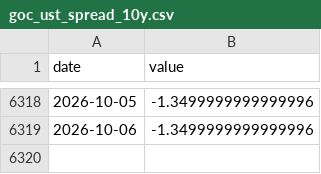
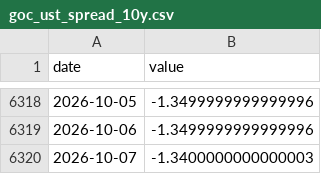
Before and after one commit to jayzhaomurray/sibley-creek, a CSV file: data/processed/goc_ust_spread_10y.csv, drawn as a sheet; only a part is shown, gaps mark what is left out; the diff names each change by its address in the sheet, - before the commit and + after, or states it on an @@ line.

```diff
--- a/data/processed/goc_ust_spread_10y.csv
+++ b/data/processed/goc_ust_spread_10y.csv
+row 6320: 2026-10-07 | -1.3400000000000003
```
Also changed, not shown: data/processed/goc_ust_spread_2y.csv, data/raw/brent.csv, 36 other files.
